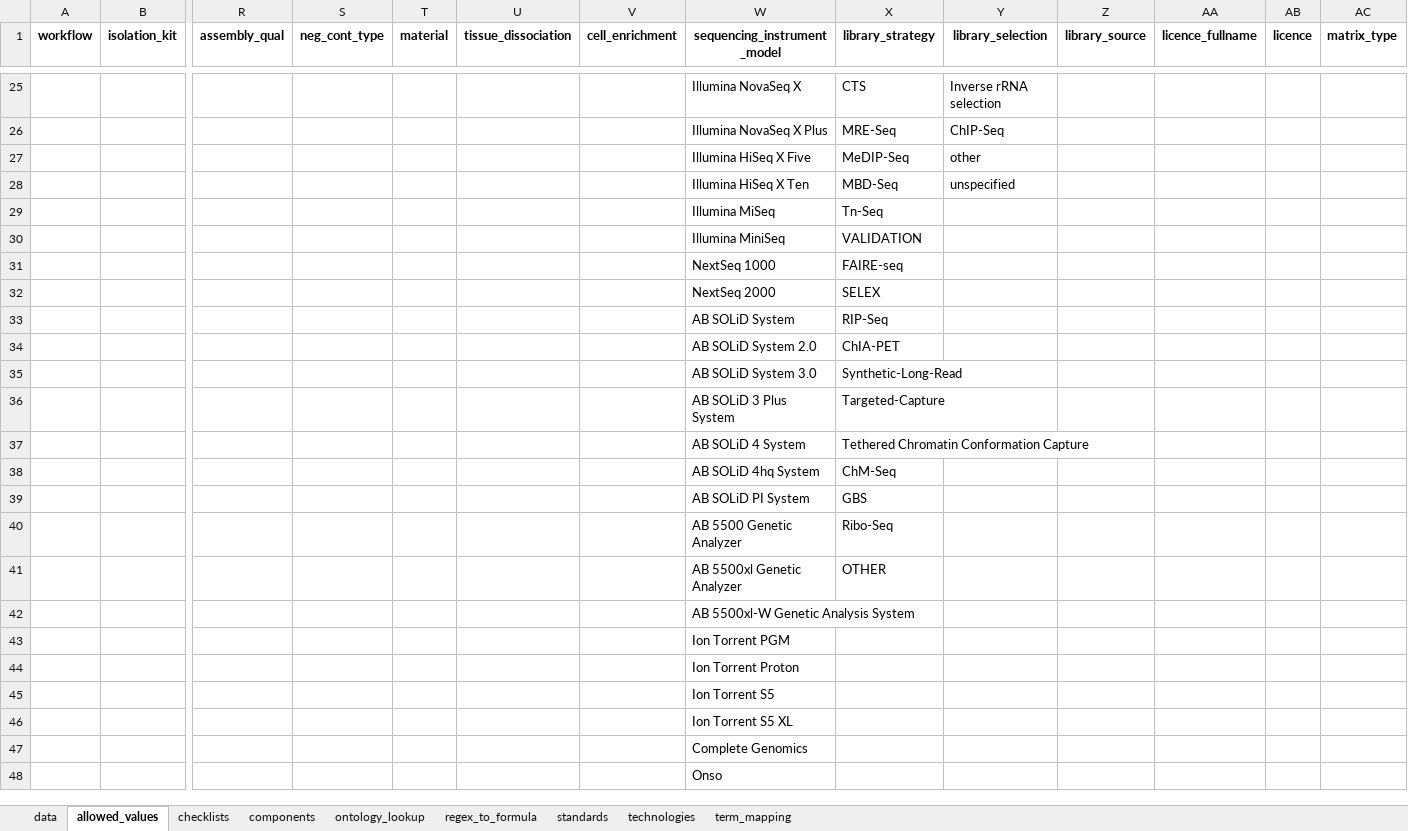
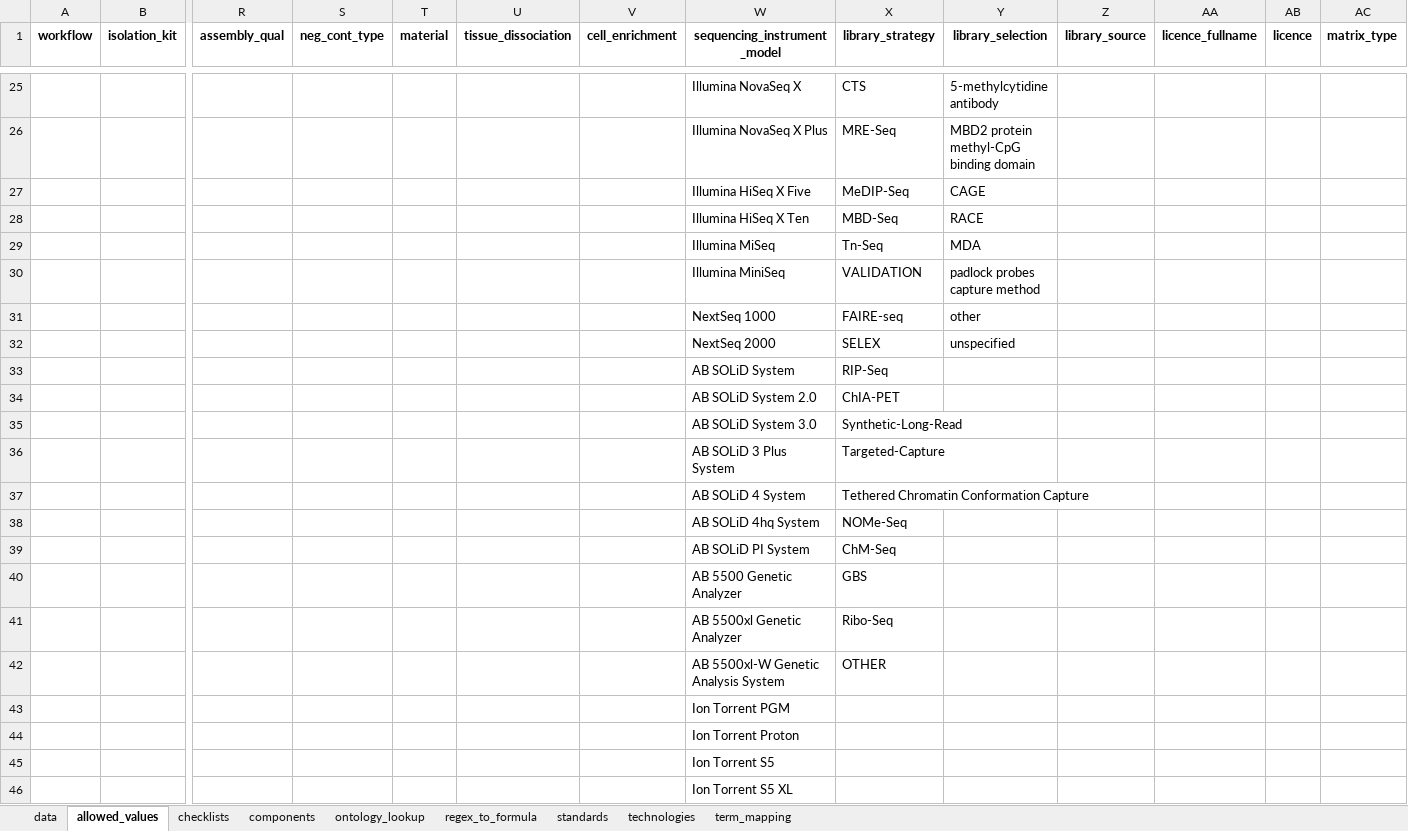
Before and after one commit to EarlhamInst/SingleCellSchemas, an Excel workbook: schemas/single_cell/singlecell_schema_main_v0.4.xlsx, sheet allowed_values, drawn as a sheet; only a part is shown, gaps mark what is left out; the shorter side is filled out with more unchanged rows; values as stored, in another font and other column widths than the file's, no borders; removed rows and columns are numbered as before the commit, all else as after; rows hold the shown columns only; the diff covers the shown part only; the diff names each change by its address in the sheet, - before the commit and + after, or states it on an @@ line.

Commit message:
Updated single-information with additional enums to the 'library_strategy', 'library_selection' and 'library_source' fields

```diff
--- a/schemas/single_cell/singlecell_schema_main_v0.4.xlsx (sheet allowed_values)
+++ b/schemas/single_cell/singlecell_schema_main_v0.4.xlsx (sheet allowed_values)
-Y25 (library_selection): Inverse rRNA selection
+Y25 (library_selection): 5-methylcytidine antibody
-Y26 (library_selection): ChIP-Seq
+Y26 (library_selection): MBD2 protein methyl-CpG binding domain
-Y27 (library_selection): other
+Y27 (library_selection): CAGE
-Y28 (library_selection): unspecified
+Y28 (library_selection): RACE
-Y29 (library_selection): (empty)
+Y29 (library_selection): MDA
-Y30 (library_selection): (empty)
+Y30 (library_selection): padlock probes capture method
-Y31 (library_selection): (empty)
+Y31 (library_selection): other
-Y32 (library_selection): (empty)
+Y32 (library_selection): unspecified
+row 38:  |  |  |  |  |  |  | AB SOLiD 4hq System | NOMe-Seq
-W39 (sequencing_instrument_model): AB SOLiD 4hq System
+W39 (sequencing_instrument_model): AB SOLiD PI System
-W40 (sequencing_instrument_model): AB SOLiD PI System
+W40 (sequencing_instrument_model): AB 5500 Genetic Analyzer
-W41 (sequencing_instrument_model): AB 5500 Genetic Analyzer
+W41 (sequencing_instrument_model): AB 5500xl Genetic Analyzer
-W42 (sequencing_instrument_model): AB 5500xl Genetic Analyzer
+W42 (sequencing_instrument_model): AB 5500xl-W Genetic Analysis System
-row 42:  |  |  |  |  |  |  | AB 5500xl-W Genetic Analysis System
```
Also changed, not shown: 1 added row, 1 removed row and 30 edited cells elsewhere in this sheet, sheet data, dist/checklists/xlsx/dwc/single_cell_manifest_version_dwc_sc_rnaseq_v0.4.xlsx, dist/checklists/xlsx/faang/single_cell_manifest_version_faang_sc_rnaseq_v0.4.xlsx, 19 other files.
